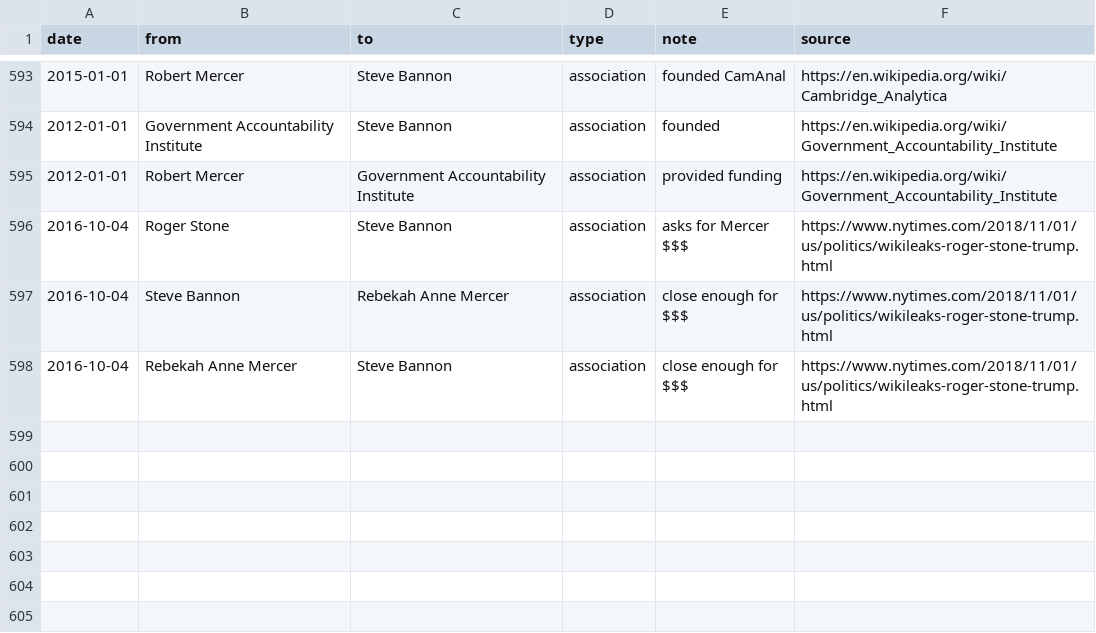
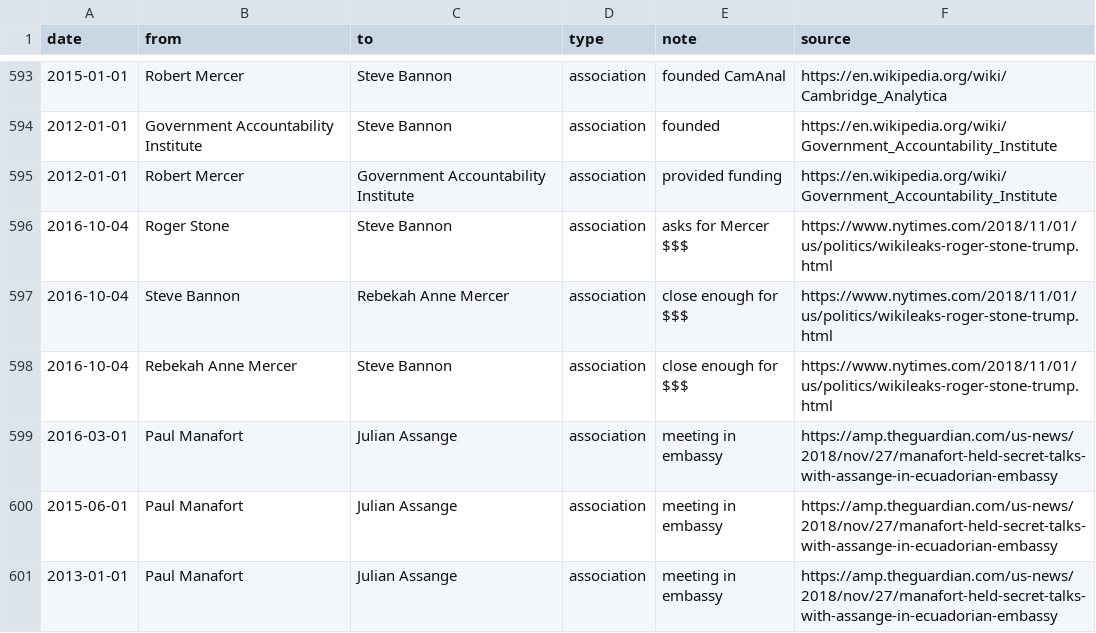
Before and after one commit to schnee/tangled, a CSV file: data/tangled.csv, drawn as a sheet; only a part is shown, gaps mark what is left out; the diff names each change by its address in the sheet, - before the commit and + after, or states it on an @@ line.

```diff
--- a/data/tangled.csv
+++ b/data/tangled.csv
+row 599: 2016-03-01 | Paul Manafort | Julian Assange | association | meeting in embassy | https://amp.theguardian.com/us-news/2018/nov/27/manafort-held-secret-talks-with-assange-in-ecuadorian-embassy
+row 600: 2015-06-01 | Paul Manafort | Julian Assange | association | meeting in embassy | https://amp.theguardian.com/us-news/2018/nov/27/manafort-held-secret-talks-with-assange-in-ecuadorian-embassy
+row 601: 2013-01-01 | Paul Manafort | Julian Assange | association | meeting in embassy | https://amp.theguardian.com/us-news/2018/nov/27/manafort-held-secret-talks-with-assange-in-ecuadorian-embassy
```
Also changed, not shown: 3 other files.
